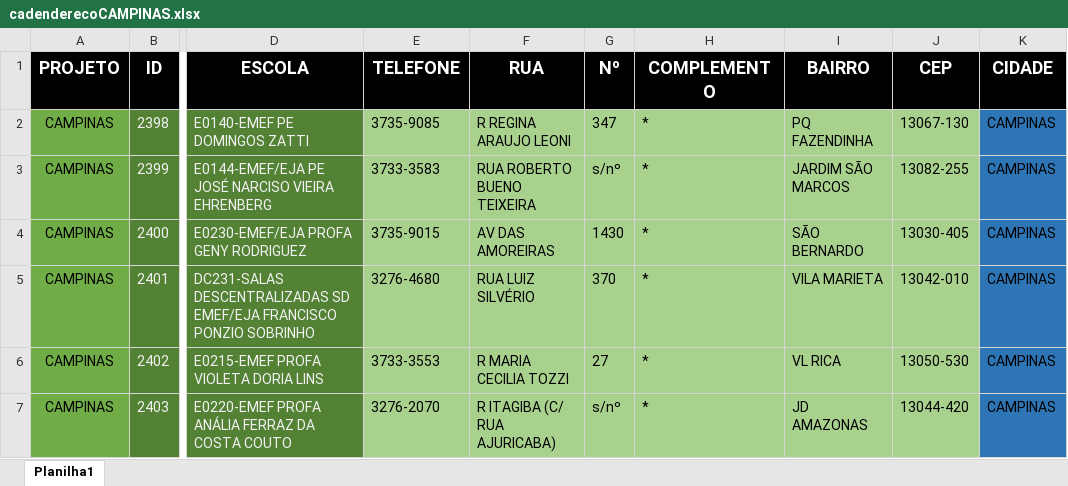
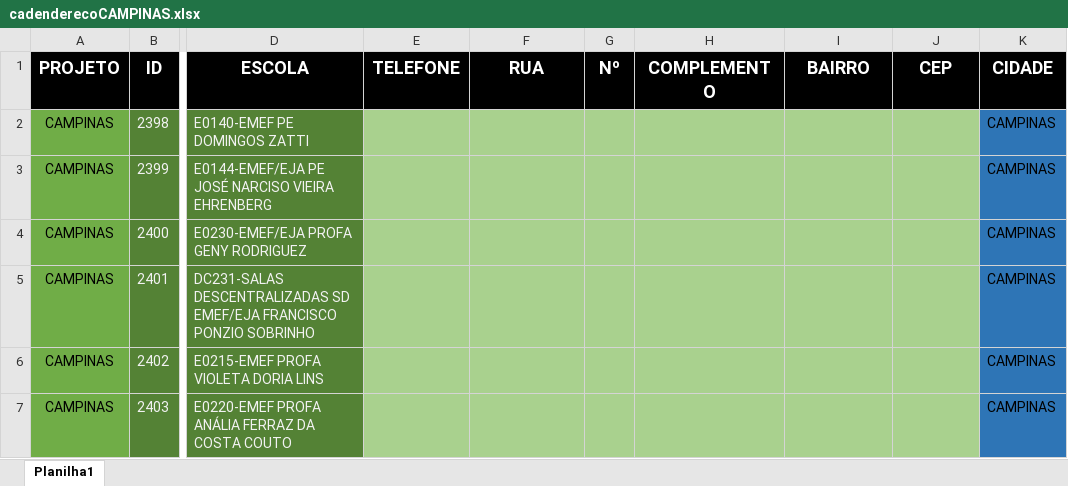
Before and after one commit to Alexandre1313/system_sys_back, an Excel workbook: core/utils/cadenderecoCAMPINAS.xlsx, sheet Planilha1, drawn as a sheet; only a part is shown, gaps mark what is left out; values as stored, in another font and other column widths than the file's, no borders; the diff covers the shown part only; the diff names each change by its address in the sheet, - before the commit and + after, or states it on an @@ line.

```diff
--- a/core/utils/cadenderecoCAMPINAS.xlsx (sheet Planilha1)
+++ b/core/utils/cadenderecoCAMPINAS.xlsx (sheet Planilha1)
-E2 (TELEFONE): 3735-9085
+E2 (TELEFONE): (empty)
-F2 (RUA): R REGINA ARAUJO LEONI
+F2 (RUA): (empty)
-G2 (Nº): 347
+G2 (Nº): (empty)
-H2:H7 (COMPLEMENTO): *
+H2:H7 (COMPLEMENTO): (empty)
-I2 (BAIRRO): PQ FAZENDINHA
+I2 (BAIRRO): (empty)
-J2 (CEP): 13067-130
+J2 (CEP): (empty)
-E3 (TELEFONE): 3733-3583
+E3 (TELEFONE): (empty)
-F3 (RUA): RUA ROBERTO BUENO TEIXEIRA
+F3 (RUA): (empty)
-G3 (Nº): s/nº
+G3 (Nº): (empty)
-I3 (BAIRRO): JARDIM SÃO MARCOS
+I3 (BAIRRO): (empty)
-J3 (CEP): 13082-255
+J3 (CEP): (empty)
-E4 (TELEFONE): 3735-9015
+E4 (TELEFONE): (empty)
-F4 (RUA): AV DAS AMOREIRAS
+F4 (RUA): (empty)
-G4 (Nº): 1430
+G4 (Nº): (empty)
-I4 (BAIRRO): SÃO BERNARDO
+I4 (BAIRRO): (empty)
-J4 (CEP): 13030-405
+J4 (CEP): (empty)
-E5 (TELEFONE): 3276-4680
+E5 (TELEFONE): (empty)
-F5 (RUA): RUA LUIZ SILVÉRIO
+F5 (RUA): (empty)
-G5 (Nº): 370
+G5 (Nº): (empty)
-I5 (BAIRRO): VILA MARIETA
+I5 (BAIRRO): (empty)
-J5 (CEP): 13042-010
+J5 (CEP): (empty)
-E6 (TELEFONE): 3733-3553
+E6 (TELEFONE): (empty)
-F6 (RUA): R MARIA CECILIA TOZZI
+F6 (RUA): (empty)
-G6 (Nº): 27
+G6 (Nº): (empty)
-I6 (BAIRRO): VL RICA
+I6 (BAIRRO): (empty)
-J6 (CEP): 13050-530
+J6 (CEP): (empty)
-E7 (TELEFONE): 3276-2070
+E7 (TELEFONE): (empty)
-F7 (RUA): R ITAGIBA (C/ RUA AJURICABA)
+F7 (RUA): (empty)
-G7 (Nº): s/nº
+G7 (Nº): (empty)
-I7 (BAIRRO): JD AMAZONAS
+I7 (BAIRRO): (empty)
-J7 (CEP): 13044-420
+J7 (CEP): (empty)
```
Also changed, not shown: 20 added rows and 132 edited cells elsewhere in this sheet, core/utils/distgradeunificadaCAMPINAS.xlsx, 1 other file.
